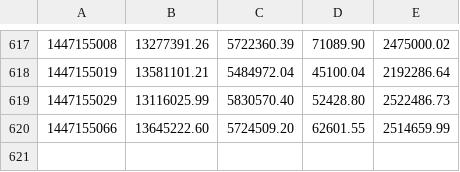
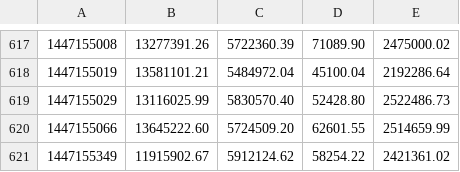
Before and after one commit to c9s/r3, a CSV file: bench_str.csv, drawn as a sheet; only a part is shown, gaps mark what is left out.

```diff
--- a/bench_str.csv
+++ b/bench_str.csv
@@ -620 +620,2 @@
 1447155066,13645222.60,5724509.20,62601.55,2514659.99
+1447155349,11915902.67,5912124.62,58254.22,2421361.02
```
Also changed, not shown: 1 other file.
